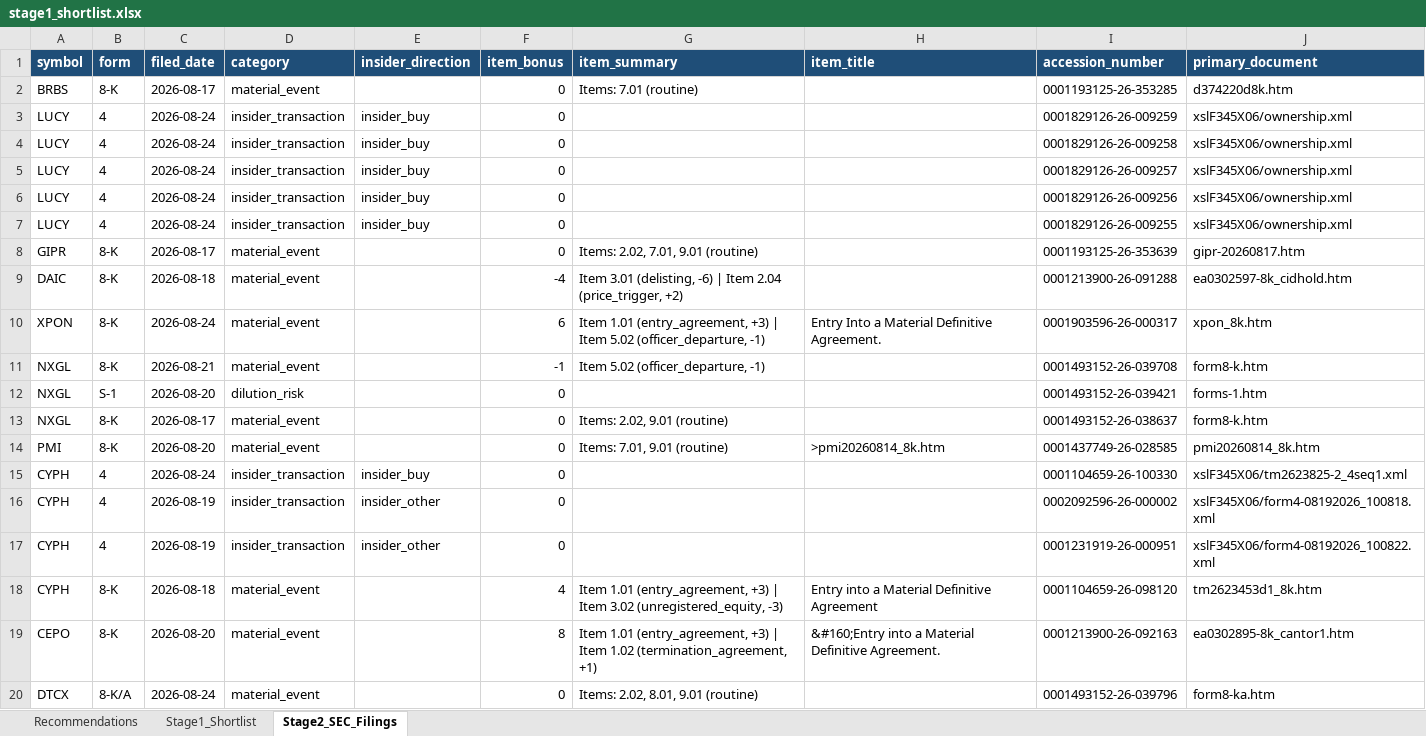
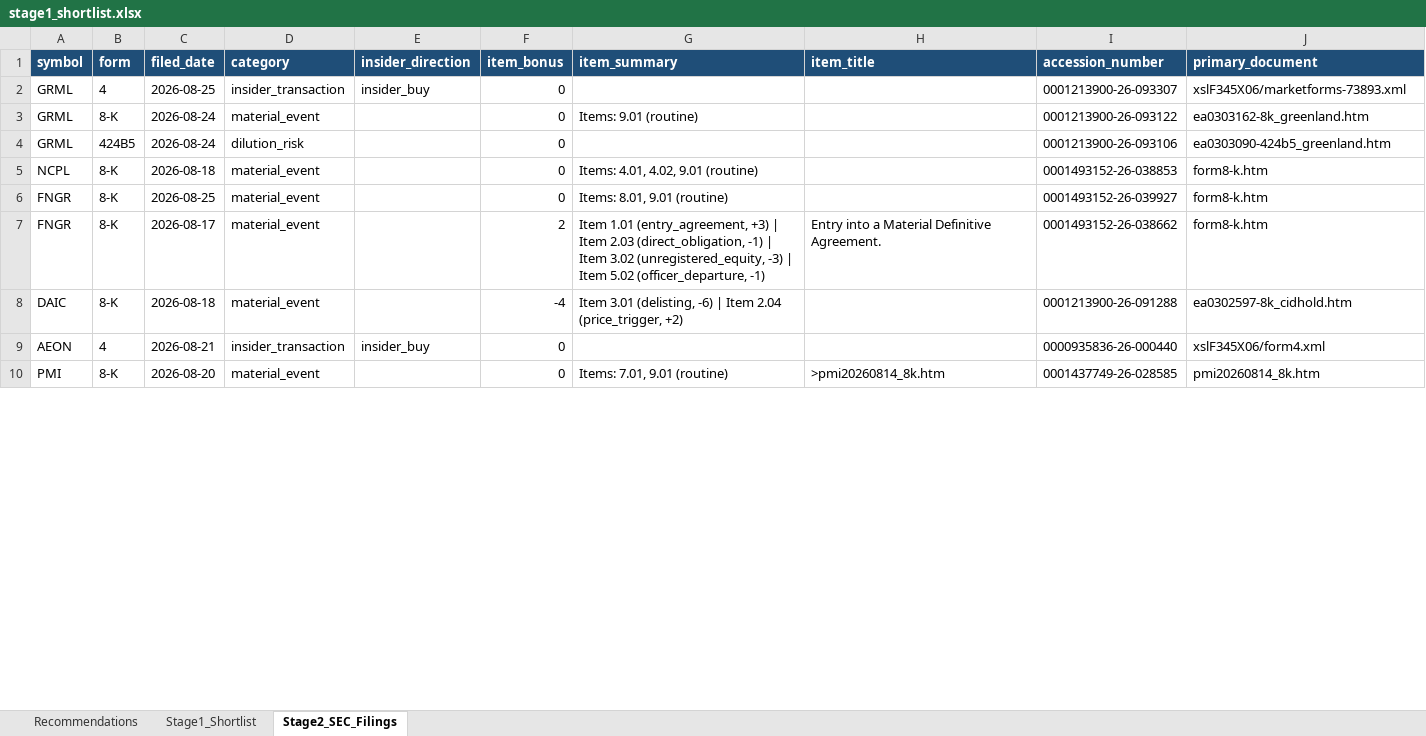
Before and after one commit to ARa2of/Small_Caps_Screener, an Excel workbook: output/stage1_shortlist.xlsx, sheet Stage2_SEC_Filings, drawn as a sheet; only a part is shown; values as stored, in another font and other column widths than the file's, no borders; removed rows and columns are numbered as before the commit, all else as after; the diff covers the shown part only; the diff names each change by its address in the sheet, - before the commit and + after, or states it on an @@ line.

```diff
--- a/output/stage1_shortlist.xlsx (sheet Stage2_SEC_Filings)
+++ b/output/stage1_shortlist.xlsx (sheet Stage2_SEC_Filings)
-row 2: BRBS | 8-K | 2026-08-17 | material_event |  | 0 | Items: 7.01 (routine) |  | 0001193125-26-353285 | d374220d8k.htm
-row 3: LUCY | 4 | 2026-08-24 | insider_transaction | insider_buy | 0 |  |  | 0001829126-26-009259 | xslF345X06/ownership.xml
-row 4: LUCY | 4 | 2026-08-24 | insider_transaction | insider_buy | 0 |  |  | 0001829126-26-009258 | xslF345X06/ownership.xml
-A2 (symbol): LUCY
+A2 (symbol): GRML
-C2 (filed_date): 2026-08-24
+C2 (filed_date): 2026-08-25
-I2 (accession_number): 0001829126-26-009257
+I2 (accession_number): 0001213900-26-093307
-J2 (primary_document): xslF345X06/ownership.xml
+J2 (primary_document): xslF345X06/marketforms-73893.xml
-row 6: LUCY | 4 | 2026-08-24 | insider_transaction | insider_buy | 0 |  |  | 0001829126-26-009256 | xslF345X06/ownership.xml
-row 7: LUCY | 4 | 2026-08-24 | insider_transaction | insider_buy | 0 |  |  | 0001829126-26-009255 | xslF345X06/ownership.xml
+row 3: GRML | 8-K | 2026-08-24 | material_event |  | 0 | Items: 9.01 (routine) |  | 0001213900-26-093122 | ea0303162-8k_greenland.htm
+row 4: GRML | 424B5 | 2026-08-24 | dilution_risk |  | 0 |  |  | 0001213900-26-093106 | ea0303090-424b5_greenland.htm
-A5 (symbol): GIPR
+A5 (symbol): NCPL
-C5 (filed_date): 2026-08-17
+C5 (filed_date): 2026-08-18
-G5 (item_summary): Items: 2.02, 7.01, 9.01 (routine)
+G5 (item_summary): Items: 4.01, 4.02, 9.01 (routine)
-I5 (accession_number): 0001193125-26-353639
+I5 (accession_number): 0001493152-26-038853
-J5 (primary_document): gipr-20260817.htm
+J5 (primary_document): form8-k.htm
+row 6: FNGR | 8-K | 2026-08-25 | material_event |  | 0 | Items: 8.01, 9.01 (routine) |  | 0001493152-26-039927 | form8-k.htm
+row 7: FNGR | 8-K | 2026-08-17 | material_event |  | 2 | Item 1.01 (entry_agreement, +3) | Item 2.03 (direct_obligation, -1) | Item 3.02 (unregistered_equity, -3) | Item 5.02 (officer_departure, -1) | Entry into a Material Definitive Agreement. | 0001493152-26-038662 | form8-k.htm
-row 10: XPON | 8-K | 2026-08-24 | material_event |  | 6 | Item 1.01 (entry_agreement, +3) | Item 5.02 (officer_departure, -1) | Entry Into a Material Definitive Agreement. | 0001903596-26-000317 | xpon_8k.htm
-row 11: NXGL | 8-K | 2026-08-21 | material_event |  | -1 | Item 5.02 (officer_departure, -1) |  | 0001493152-26-039708 | form8-k.htm
-row 12: NXGL | S-1 | 2026-08-20 | dilution_risk |  | 0 |  |  | 0001493152-26-039421 | forms-1.htm
-row 13: NXGL | 8-K | 2026-08-17 | material_event |  | 0 | Items: 2.02, 9.01 (routine) |  | 0001493152-26-038637 | form8-k.htm
+row 9: AEON | 4 | 2026-08-21 | insider_transaction | insider_buy | 0 |  |  | 0000935836-26-000440 | xslF345X06/form4.xml
-row 15: CYPH | 4 | 2026-08-24 | insider_transaction | insider_buy | 0 |  |  | 0001104659-26-100330 | xslF345X06/tm2623825-2_4seq1.xml
-row 16: CYPH | 4 | 2026-08-19 | insider_transaction | insider_other | 0 |  |  | 0002092596-26-000002 | xslF345X06/form4-08192026_100818.xml
-row 17: CYPH | 4 | 2026-08-19 | insider_transaction | insider_other | 0 |  |  | 0001231919-26-000951 | xslF345X06/form4-08192026_100822.xml
-row 18: CYPH | 8-K | 2026-08-18 | material_event |  | 4 | Item 1.01 (entry_agreement, +3) | Item 3.02 (unregistered_equity, -3) | Entry into a Material Definitive Agreement | 0001104659-26-098120 | tm2623453d1_8k.htm
-row 19: CEPO | 8-K | 2026-08-20 | material_event |  | 8 | Item 1.01 (entry_agreement, +3) | Item 1.02 (termination_agreement, +1) | &#160;Entry into a Material Definitive Agreement. | 0001213900-26-092163 | ea0302895-8k_cantor1.htm
-row 20: DTCX | 8-K/A | 2026-08-24 | material_event |  | 0 | Items: 2.02, 8.01, 9.01 (routine) |  | 0001493152-26-039796 | form8-ka.htm
```
Also changed, not shown: 3 added rows, 58 removed rows and 52 edited cells elsewhere in this sheet, sheet Stage1_Shortlist, sheet Recommendations, 2 other files.
